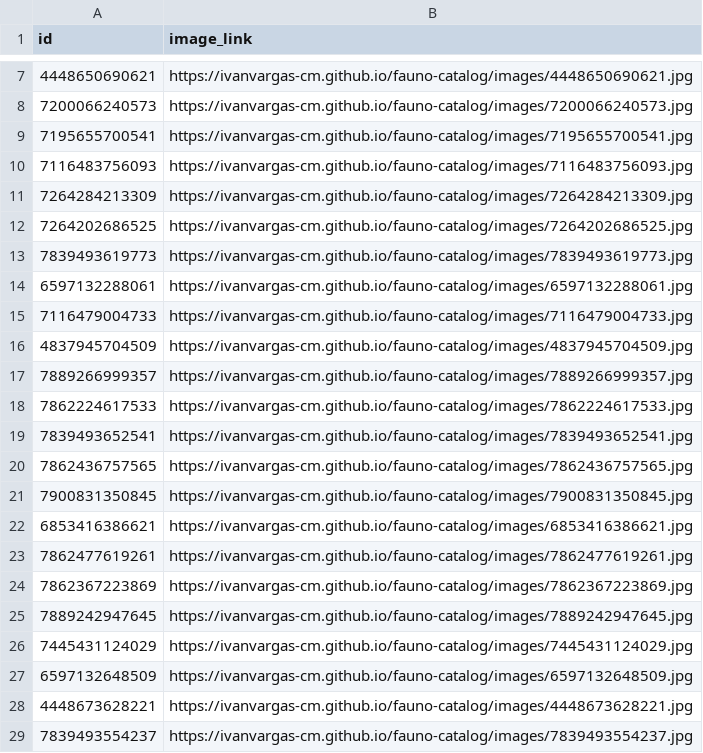
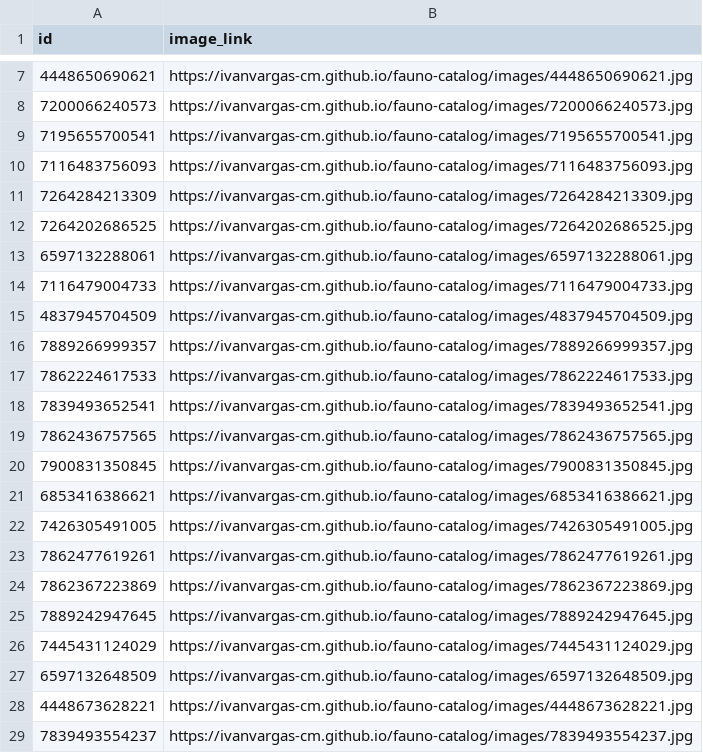
Before and after one commit to ivanvargas-cm/fauno-catalog, a CSV file: output/supplemental_feed.csv, drawn as a sheet; only a part is shown, gaps mark what is left out; removed rows and columns are numbered as before the commit, all else as after; the diff names each change by its address in the sheet, - before the commit and + after, or states it on an @@ line.

```diff
--- a/output/supplemental_feed.csv
+++ b/output/supplemental_feed.csv
-row 13: 7839493619773 | https://ivanvargas-cm.github.io/fauno-catalog/images/7839493619773.jpg
+row 22: 7426305491005 | https://ivanvargas-cm.github.io/fauno-catalog/images/7426305491005.jpg
```
Also changed, not shown: 7 other files.
